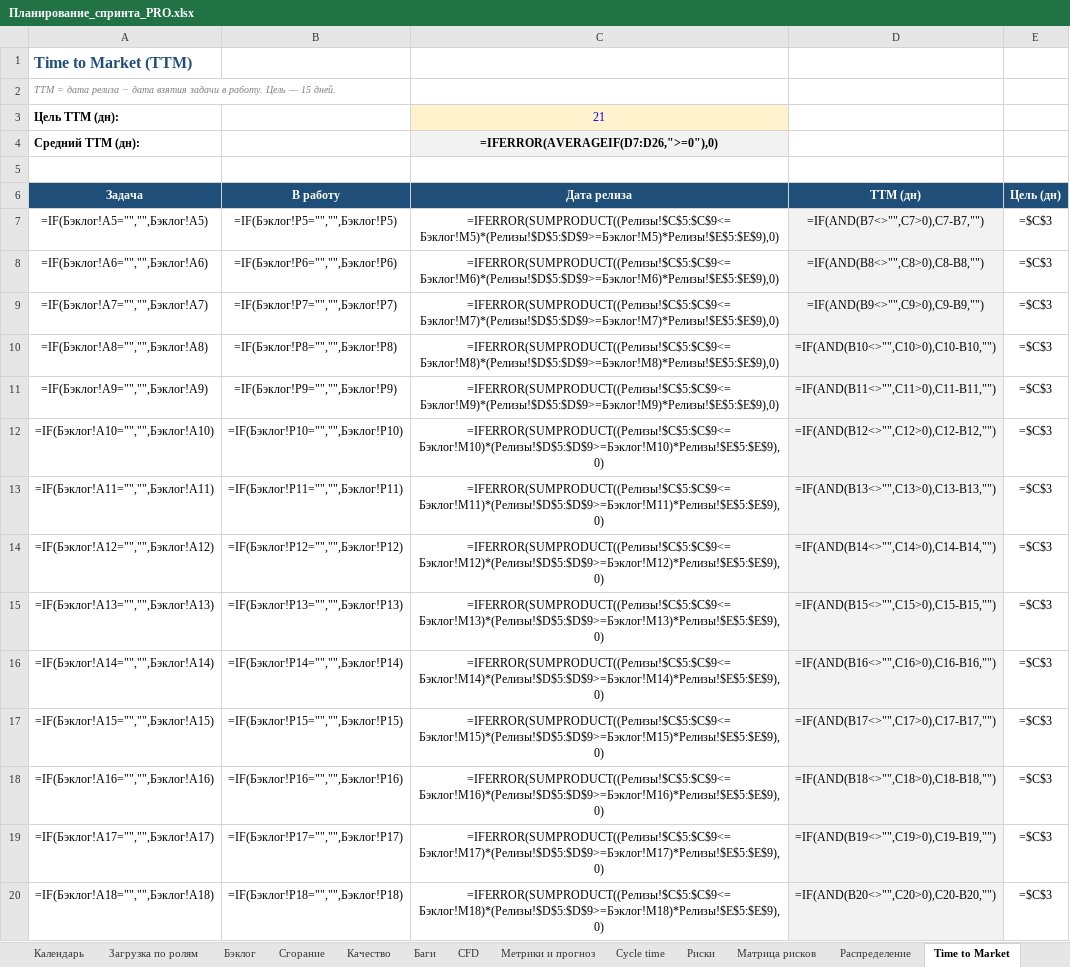
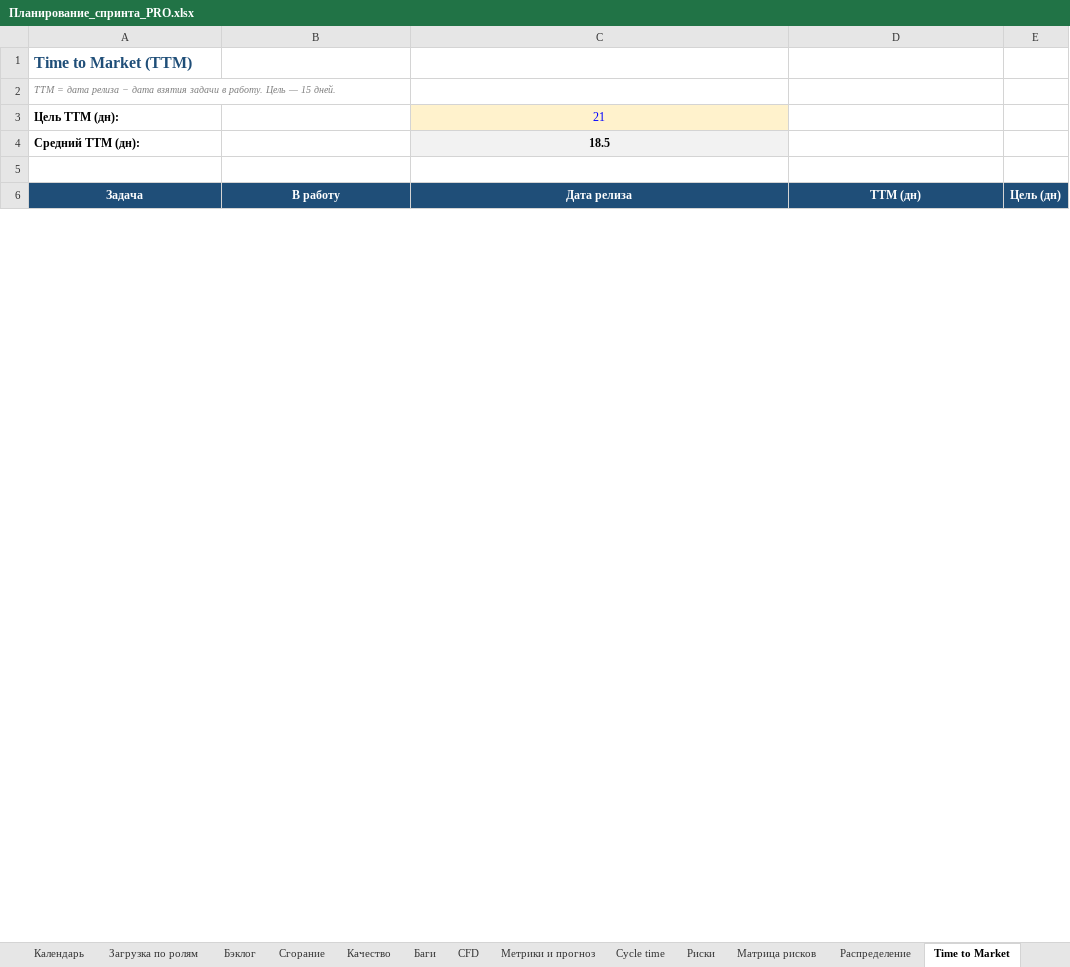
Before and after one commit to neoandrey1985/Planirovanie, an Excel workbook: Планирование_спринта_PRO.xlsx, sheet Time to Market, drawn as a sheet; only a part is shown; values as stored, in another font and other column widths than the file's, no borders; formulas without a stored value are shown as written; charts and pictures not drawn; removed rows and columns are numbered as before the commit, all else as after; the diff covers the shown part only; the diff names each change by its address in the sheet, - before the commit and + after, or states it on an @@ line.

```diff
--- a/Планирование_спринта_PRO.xlsx (sheet Time to Market)
+++ b/Планирование_спринта_PRO.xlsx (sheet Time to Market)
-C4 (Дата релиза): =IFERROR(AVERAGEIF(D7:D26,">=0"),0)
+C4 (Дата релиза): 18.5
-row 7: =IF(Бэклог!A5="","",Бэклог!A5) | =IF(Бэклог!P5="","",Бэклог!P5) | =IFERROR(SUMPRODUCT((Релизы!$C$5:$C$9<=Бэклог!M5)*(Релизы!$D$5:$D$9>=Бэклог!M5)*Релизы!$E$5:$E$9),0) | =IF(AND(B7<>"",C7>0),C7-B7,"") | =$C$3
-row 8: =IF(Бэклог!A6="","",Бэклог!A6) | =IF(Бэклог!P6="","",Бэклог!P6) | =IFERROR(SUMPRODUCT((Релизы!$C$5:$C$9<=Бэклог!M6)*(Релизы!$D$5:$D$9>=Бэклог!M6)*Релизы!$E$5:$E$9),0) | =IF(AND(B8<>"",C8>0),C8-B8,"") | =$C$3
-row 9: =IF(Бэклог!A7="","",Бэклог!A7) | =IF(Бэклог!P7="","",Бэклог!P7) | =IFERROR(SUMPRODUCT((Релизы!$C$5:$C$9<=Бэклог!M7)*(Релизы!$D$5:$D$9>=Бэклог!M7)*Релизы!$E$5:$E$9),0) | =IF(AND(B9<>"",C9>0),C9-B9,"") | =$C$3
-row 10: =IF(Бэклог!A8="","",Бэклог!A8) | =IF(Бэклог!P8="","",Бэклог!P8) | =IFERROR(SUMPRODUCT((Релизы!$C$5:$C$9<=Бэклог!M8)*(Релизы!$D$5:$D$9>=Бэклог!M8)*Релизы!$E$5:$E$9),0) | =IF(AND(B10<>"",C10>0),C10-B10,"") | =$C$3
-row 11: =IF(Бэклог!A9="","",Бэклог!A9) | =IF(Бэклог!P9="","",Бэклог!P9) | =IFERROR(SUMPRODUCT((Релизы!$C$5:$C$9<=Бэклог!M9)*(Релизы!$D$5:$D$9>=Бэклог!M9)*Релизы!$E$5:$E$9),0) | =IF(AND(B11<>"",C11>0),C11-B11,"") | =$C$3
-row 12: =IF(Бэклог!A10="","",Бэклог!A10) | =IF(Бэклог!P10="","",Бэклог!P10) | =IFERROR(SUMPRODUCT((Релизы!$C$5:$C$9<=Бэклог!M10)*(Релизы!$D$5:$D$9>=Бэклог!M10)*Релизы!$E$5:$E$9),0) | =IF(AND(B12<>"",C12>0),C12-B12,"") | =$C$3
-row 13: =IF(Бэклог!A11="","",Бэклог!A11) | =IF(Бэклог!P11="","",Бэклог!P11) | =IFERROR(SUMPRODUCT((Релизы!$C$5:$C$9<=Бэклог!M11)*(Релизы!$D$5:$D$9>=Бэклог!M11)*Релизы!$E$5:$E$9),0) | =IF(AND(B13<>"",C13>0),C13-B13,"") | =$C$3
-row 14: =IF(Бэклог!A12="","",Бэклог!A12) | =IF(Бэклог!P12="","",Бэклог!P12) | =IFERROR(SUMPRODUCT((Релизы!$C$5:$C$9<=Бэклог!M12)*(Релизы!$D$5:$D$9>=Бэклог!M12)*Релизы!$E$5:$E$9),0) | =IF(AND(B14<>"",C14>0),C14-B14,"") | =$C$3
-row 15: =IF(Бэклог!A13="","",Бэклог!A13) | =IF(Бэклог!P13="","",Бэклог!P13) | =IFERROR(SUMPRODUCT((Релизы!$C$5:$C$9<=Бэклог!M13)*(Релизы!$D$5:$D$9>=Бэклог!M13)*Релизы!$E$5:$E$9),0) | =IF(AND(B15<>"",C15>0),C15-B15,"") | =$C$3
-row 16: =IF(Бэклог!A14="","",Бэклог!A14) | =IF(Бэклог!P14="","",Бэклог!P14) | =IFERROR(SUMPRODUCT((Релизы!$C$5:$C$9<=Бэклог!M14)*(Релизы!$D$5:$D$9>=Бэклог!M14)*Релизы!$E$5:$E$9),0) | =IF(AND(B16<>"",C16>0),C16-B16,"") | =$C$3
-row 17: =IF(Бэклог!A15="","",Бэклог!A15) | =IF(Бэклог!P15="","",Бэклог!P15) | =IFERROR(SUMPRODUCT((Релизы!$C$5:$C$9<=Бэклог!M15)*(Релизы!$D$5:$D$9>=Бэклог!M15)*Релизы!$E$5:$E$9),0) | =IF(AND(B17<>"",C17>0),C17-B17,"") | =$C$3
-row 18: =IF(Бэклог!A16="","",Бэклог!A16) | =IF(Бэклог!P16="","",Бэклог!P16) | =IFERROR(SUMPRODUCT((Релизы!$C$5:$C$9<=Бэклог!M16)*(Релизы!$D$5:$D$9>=Бэклог!M16)*Релизы!$E$5:$E$9),0) | =IF(AND(B18<>"",C18>0),C18-B18,"") | =$C$3
-row 19: =IF(Бэклог!A17="","",Бэклог!A17) | =IF(Бэклог!P17="","",Бэклог!P17) | =IFERROR(SUMPRODUCT((Релизы!$C$5:$C$9<=Бэклог!M17)*(Релизы!$D$5:$D$9>=Бэклог!M17)*Релизы!$E$5:$E$9),0) | =IF(AND(B19<>"",C19>0),C19-B19,"") | =$C$3
-row 20: =IF(Бэклог!A18="","",Бэклог!A18) | =IF(Бэклог!P18="","",Бэклог!P18) | =IFERROR(SUMPRODUCT((Релизы!$C$5:$C$9<=Бэклог!M18)*(Релизы!$D$5:$D$9>=Бэклог!M18)*Релизы!$E$5:$E$9),0) | =IF(AND(B20<>"",C20>0),C20-B20,"") | =$C$3
```
Also changed, not shown: 20 added rows and 6 removed rows elsewhere in this sheet, sheet Гант, sheet Дорожная карта, sheet Капасити, sheet Бэклог, sheet Cycle time, sheet Сгорание, 21 more sheets, hidden cells, charts or pictures, 1 other file.
